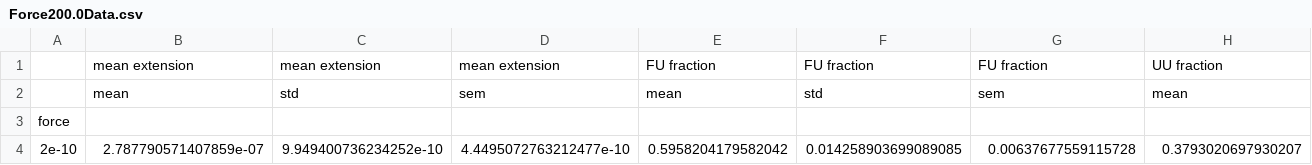
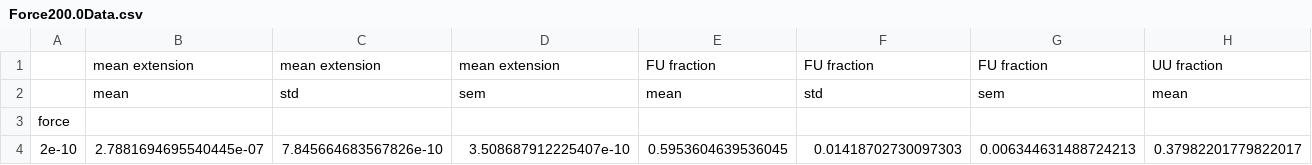
Before and after one commit to JacobStiegler24/LammpsCode, a CSV file: data files/Force200.0Data.csv, drawn as a sheet; only a part is shown; removed rows and columns are numbered as before the commit, all else as after; rows hold the shown columns only; the diff names each change by its address in the sheet, - before the commit and + after, or states it on an @@ line.

```diff
--- a/data files/Force200.0Data.csv
+++ b/data files/Force200.0Data.csv
-row 4: 2e-10 | 2.787790571407859e-07 | 9.949400736234252e-10 | 4.4495072763212477e-10 | 0.5958204179582042 | 0.014258903699089085 | 0.00637677559115728 | 0.3793020697930207
+row 4: 2e-10 | 2.7881694695540445e-07 | 7.845664683567826e-10 | 3.508687912225407e-10 | 0.5953604639536045 | 0.01418702730097303 | 0.006344631488724213 | 0.37982201779822017
```
Also changed, not shown: data files/data.csv, 38 other files.
